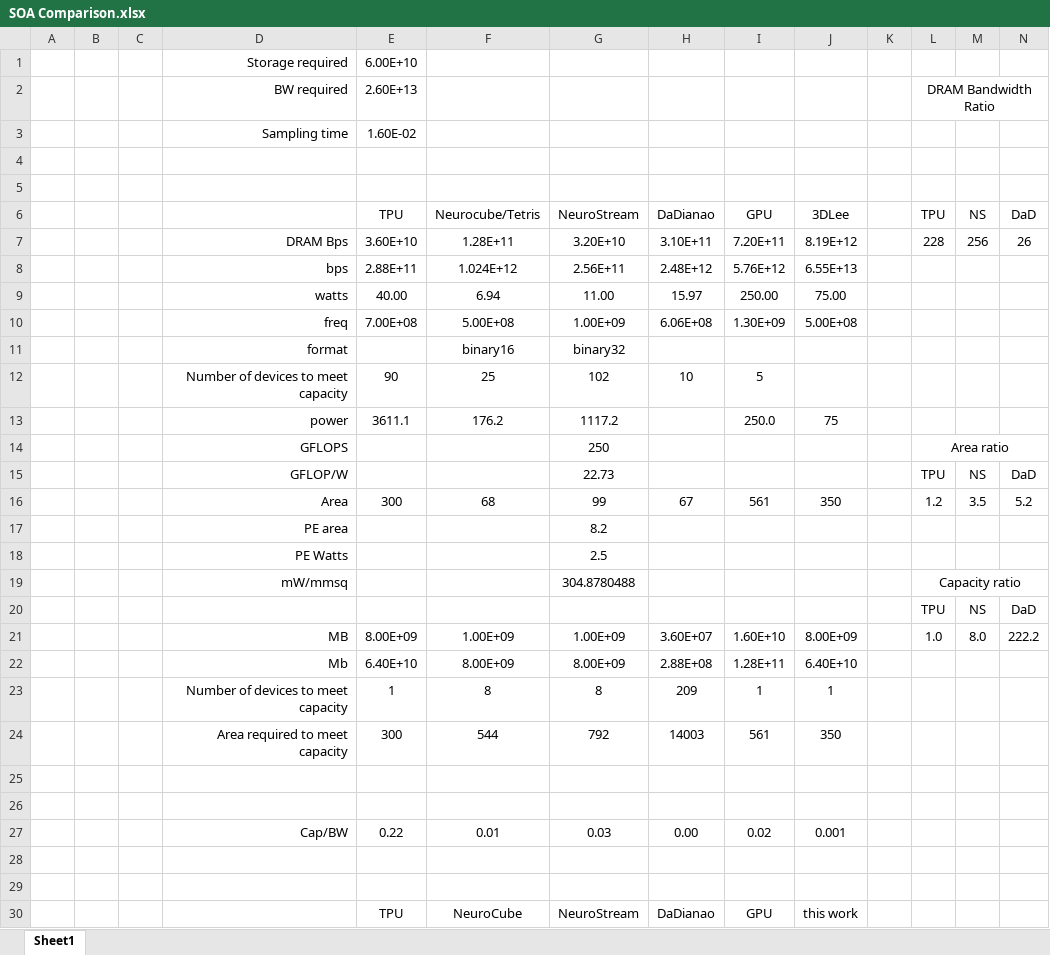
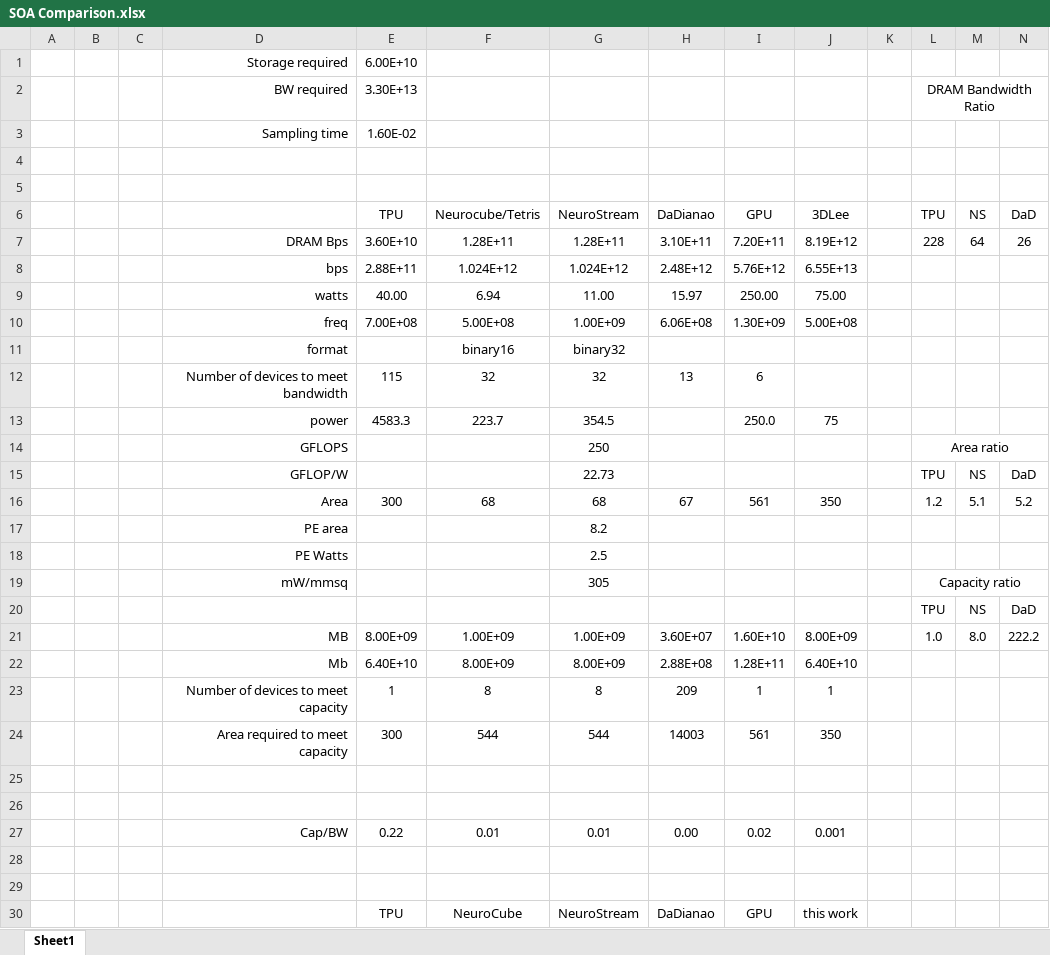
Before and after one commit to lbbaker5900/ece-cortical-MainResearch, an Excel workbook: DOC/SOA Comparison.xlsx, sheet Sheet1, drawn as a sheet; only a part is shown; values as stored, in another font and other column widths than the file's, no borders; removed rows and columns are numbered as before the commit, all else as after; rows hold the shown columns only; the diff covers the shown part only; the diff names each change by its address in the sheet, - before the commit and + after, or states it on an @@ line.

```diff
--- a/DOC/SOA Comparison.xlsx (sheet Sheet1)
+++ b/DOC/SOA Comparison.xlsx (sheet Sheet1)
-E2: 2.60E+13
+E2: 3.30E+13
-G7: 3.20E+10
+G7: 1.28E+11
-M7: 256
+M7: 64
-G8: 2.56E+11
+G8: 1.024E+12
-row 12:  |  |  | Number of devices to meet capacity | 90 | 25 | 102 | 10 | 5
-row 13:  |  |  | power | 3611.1 | 176.2 | 1117.2 |  | 250.0 | 75
+row 12:  |  |  | Number of devices to meet bandwidth | 115 | 32 | 32 | 13 | 6
+row 13:  |  |  | power | 4583.3 | 223.7 | 354.5 |  | 250.0 | 75
-G16: 99
+G16: 68
-M16: 3.5
+M16: 5.1
-G19: 304.8780488
+G19: 305
-G24: 792
+G24: 544
-G27: 0.03
+G27: 0.01
```
Also changed, not shown: 8 added rows, 8 removed rows and 2 edited cells elsewhere in this sheet, 3 other files.
